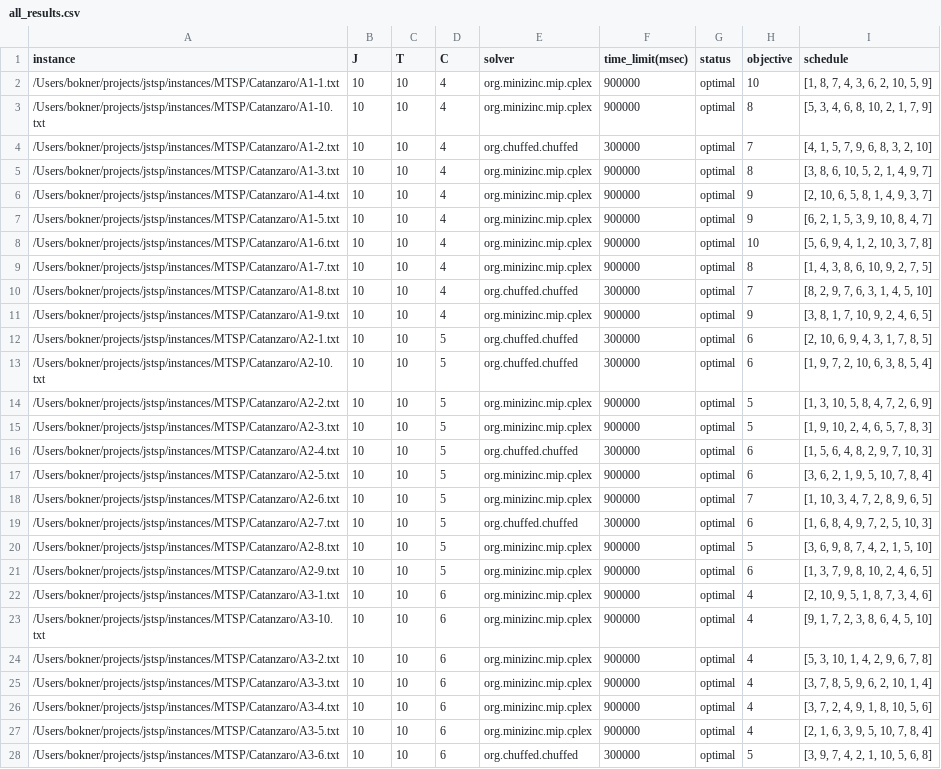
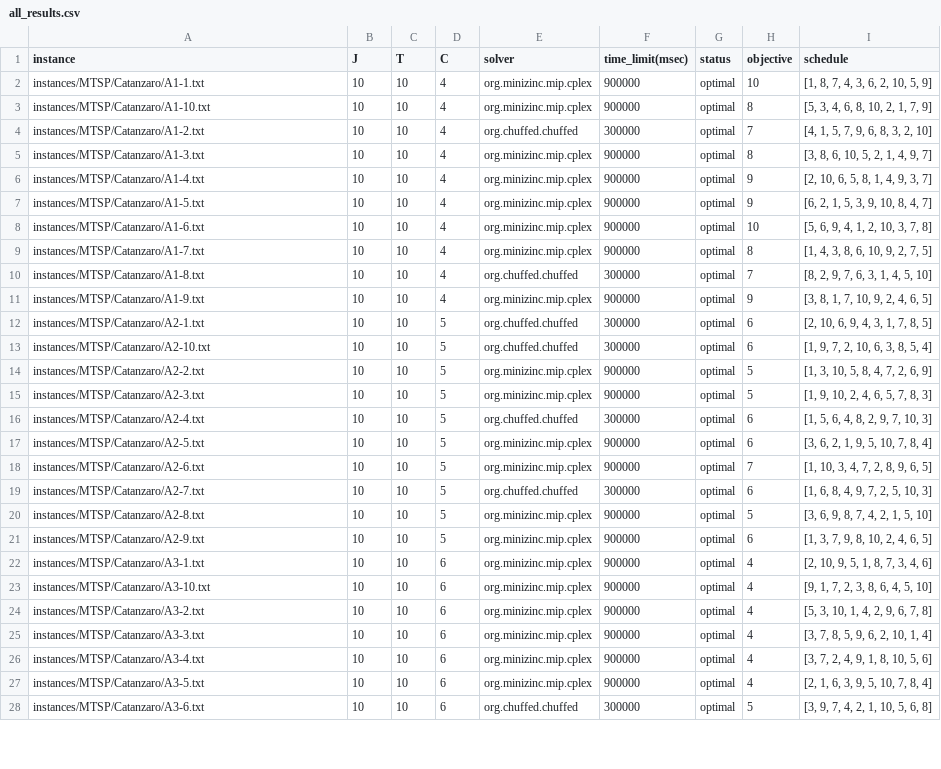
Before and after one commit to bokner/jstsp, a CSV file: results/all_results.csv, drawn as a sheet; only a part is shown; the diff covers the shown part only; the diff names each change by its address in the sheet, - before the commit and + after, or states it on an @@ line.

Commit message:
Update results; add csv with lower bounds

```diff
--- a/results/all_results.csv
+++ b/results/all_results.csv
-A2 (instance): /Users/bokner/projects/jstsp/instances/MTSP/Catanzaro/A1-1.txt
+A2 (instance): instances/MTSP/Catanzaro/A1-1.txt
-A3 (instance): /Users/bokner/projects/jstsp/instances/MTSP/Catanzaro/A1-10.txt
+A3 (instance): instances/MTSP/Catanzaro/A1-10.txt
-A4 (instance): /Users/bokner/projects/jstsp/instances/MTSP/Catanzaro/A1-2.txt
+A4 (instance): instances/MTSP/Catanzaro/A1-2.txt
-A5 (instance): /Users/bokner/projects/jstsp/instances/MTSP/Catanzaro/A1-3.txt
+A5 (instance): instances/MTSP/Catanzaro/A1-3.txt
-A6 (instance): /Users/bokner/projects/jstsp/instances/MTSP/Catanzaro/A1-4.txt
+A6 (instance): instances/MTSP/Catanzaro/A1-4.txt
-A7 (instance): /Users/bokner/projects/jstsp/instances/MTSP/Catanzaro/A1-5.txt
+A7 (instance): instances/MTSP/Catanzaro/A1-5.txt
-A8 (instance): /Users/bokner/projects/jstsp/instances/MTSP/Catanzaro/A1-6.txt
+A8 (instance): instances/MTSP/Catanzaro/A1-6.txt
-A9 (instance): /Users/bokner/projects/jstsp/instances/MTSP/Catanzaro/A1-7.txt
+A9 (instance): instances/MTSP/Catanzaro/A1-7.txt
-A10 (instance): /Users/bokner/projects/jstsp/instances/MTSP/Catanzaro/A1-8.txt
+A10 (instance): instances/MTSP/Catanzaro/A1-8.txt
-A11 (instance): /Users/bokner/projects/jstsp/instances/MTSP/Catanzaro/A1-9.txt
+A11 (instance): instances/MTSP/Catanzaro/A1-9.txt
-A12 (instance): /Users/bokner/projects/jstsp/instances/MTSP/Catanzaro/A2-1.txt
+A12 (instance): instances/MTSP/Catanzaro/A2-1.txt
-A13 (instance): /Users/bokner/projects/jstsp/instances/MTSP/Catanzaro/A2-10.txt
+A13 (instance): instances/MTSP/Catanzaro/A2-10.txt
-A14 (instance): /Users/bokner/projects/jstsp/instances/MTSP/Catanzaro/A2-2.txt
+A14 (instance): instances/MTSP/Catanzaro/A2-2.txt
-A15 (instance): /Users/bokner/projects/jstsp/instances/MTSP/Catanzaro/A2-3.txt
+A15 (instance): instances/MTSP/Catanzaro/A2-3.txt
-A16 (instance): /Users/bokner/projects/jstsp/instances/MTSP/Catanzaro/A2-4.txt
+A16 (instance): instances/MTSP/Catanzaro/A2-4.txt
-A17 (instance): /Users/bokner/projects/jstsp/instances/MTSP/Catanzaro/A2-5.txt
+A17 (instance): instances/MTSP/Catanzaro/A2-5.txt
-A18 (instance): /Users/bokner/projects/jstsp/instances/MTSP/Catanzaro/A2-6.txt
+A18 (instance): instances/MTSP/Catanzaro/A2-6.txt
-A19 (instance): /Users/bokner/projects/jstsp/instances/MTSP/Catanzaro/A2-7.txt
+A19 (instance): instances/MTSP/Catanzaro/A2-7.txt
-A20 (instance): /Users/bokner/projects/jstsp/instances/MTSP/Catanzaro/A2-8.txt
+A20 (instance): instances/MTSP/Catanzaro/A2-8.txt
-A21 (instance): /Users/bokner/projects/jstsp/instances/MTSP/Catanzaro/A2-9.txt
+A21 (instance): instances/MTSP/Catanzaro/A2-9.txt
-A22 (instance): /Users/bokner/projects/jstsp/instances/MTSP/Catanzaro/A3-1.txt
+A22 (instance): instances/MTSP/Catanzaro/A3-1.txt
-A23 (instance): /Users/bokner/projects/jstsp/instances/MTSP/Catanzaro/A3-10.txt
+A23 (instance): instances/MTSP/Catanzaro/A3-10.txt
-A24 (instance): /Users/bokner/projects/jstsp/instances/MTSP/Catanzaro/A3-2.txt
+A24 (instance): instances/MTSP/Catanzaro/A3-2.txt
-A25 (instance): /Users/bokner/projects/jstsp/instances/MTSP/Catanzaro/A3-3.txt
+A25 (instance): instances/MTSP/Catanzaro/A3-3.txt
-A26 (instance): /Users/bokner/projects/jstsp/instances/MTSP/Catanzaro/A3-4.txt
+A26 (instance): instances/MTSP/Catanzaro/A3-4.txt
-A27 (instance): /Users/bokner/projects/jstsp/instances/MTSP/Catanzaro/A3-5.txt
+A27 (instance): instances/MTSP/Catanzaro/A3-5.txt
-A28 (instance): /Users/bokner/projects/jstsp/instances/MTSP/Catanzaro/A3-6.txt
+A28 (instance): instances/MTSP/Catanzaro/A3-6.txt
```
Also changed, not shown: 133 edited cells elsewhere in this file, results/catanzaro/a.csv, results/catanzaro/b.csv, 3 other files.
